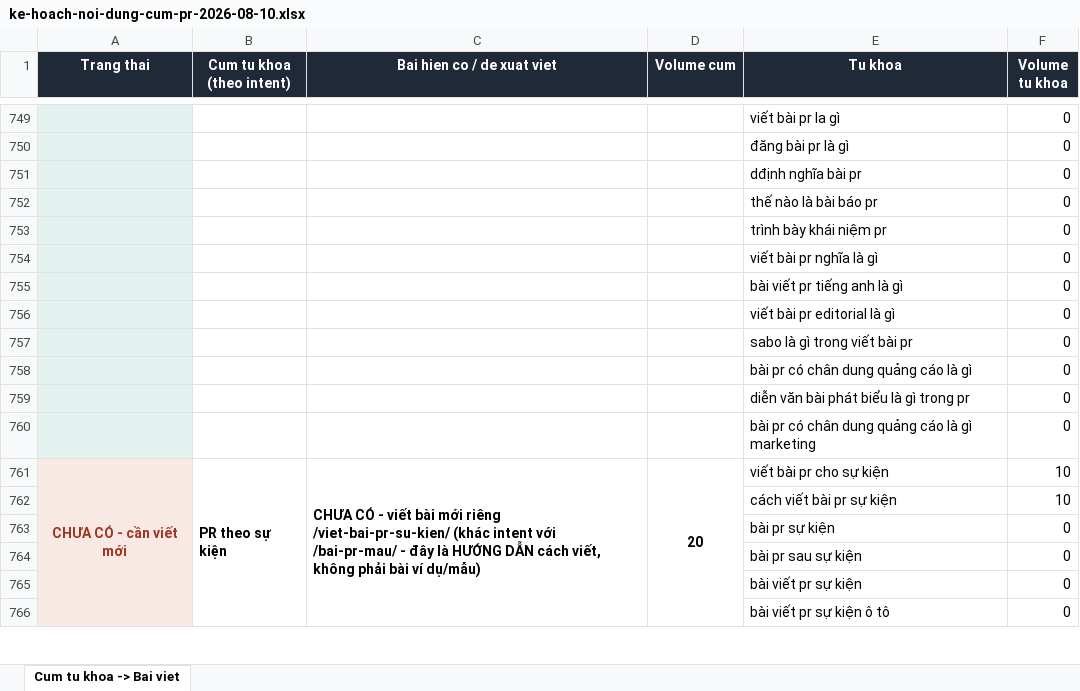
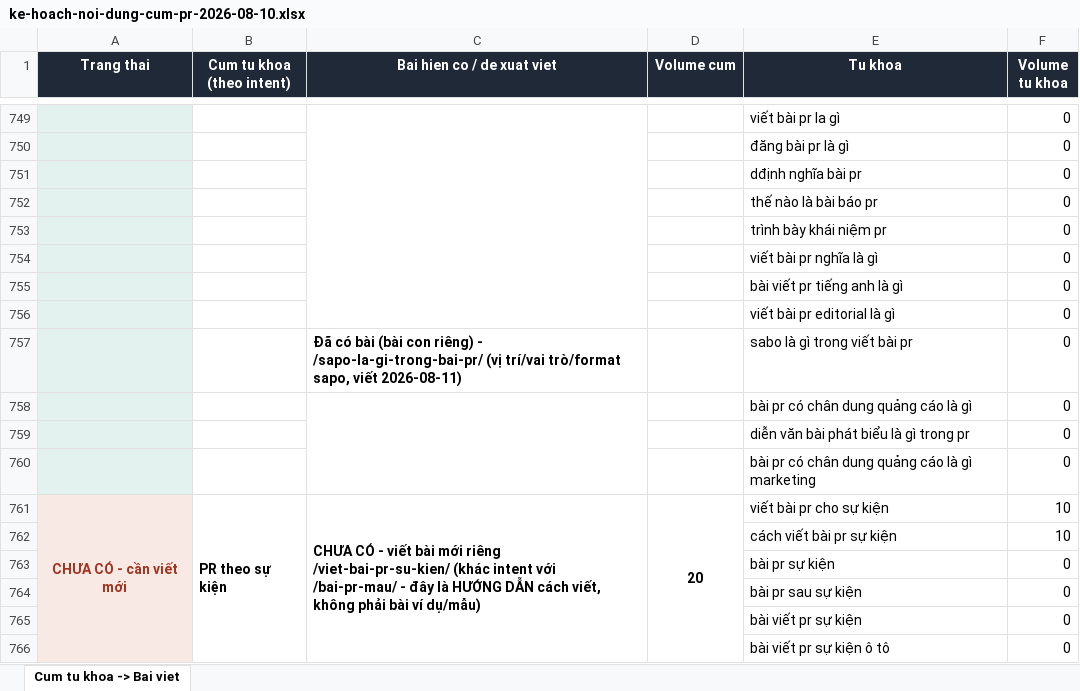
Before and after one commit to paolodinho/digicomvn, an Excel workbook: content/ke-hoach-noi-dung-cum-pr-2026-08-10.xlsx, sheet Cum tu khoa -> Bai viet, drawn as a sheet; only a part is shown, gaps mark what is left out; values as stored, in another font and other column widths than the file's, no borders; the diff covers the shown part only; the diff names each change by its address in the sheet, - before the commit and + after, or states it on an @@ line.

```diff
--- a/content/ke-hoach-noi-dung-cum-pr-2026-08-10.xlsx (sheet Cum tu khoa -> Bai viet)
+++ b/content/ke-hoach-noi-dung-cum-pr-2026-08-10.xlsx (sheet Cum tu khoa -> Bai viet)
+C749:C756 merged
-C757 (Bai hien co / de xuat viet): (empty)
+C757 (Bai hien co / de xuat viet): Đã có bài (bài con riêng) - /sapo-la-gi-trong-bai-pr/ (vị trí/vai trò/format sapo, viết 2026-08-11)
+C758:C760 merged
```
Also changed, not shown: 55 added rows, 1 removed row, 3 edited cells and merged cells elsewhere in this sheet, 51 other files.
